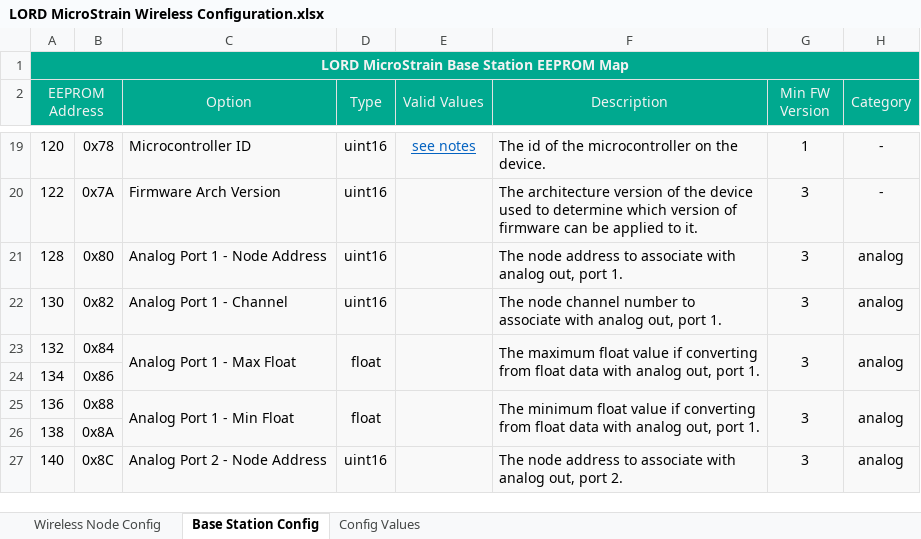
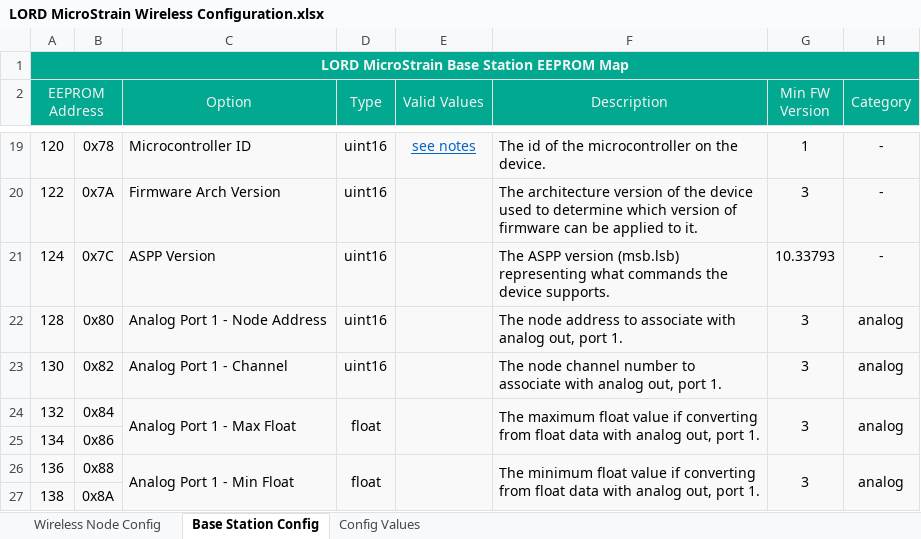
Before and after one commit to LORD-MicroStrain/Protocols, an Excel workbook: Wireless/LORD MicroStrain Wireless Configuration.xlsx, sheet Base Station Config, drawn as a sheet; only a part is shown, gaps mark what is left out; the shorter side is filled out with more unchanged rows; values as stored, in another font and other column widths than the file's, no borders; conditional formats not drawn; the diff names each change by its address in the sheet, - before the commit and + after, or states it on an @@ line.

Commit message:
added ASPP version eeproms

```diff
--- a/Wireless/LORD MicroStrain Wireless Configuration.xlsx (sheet Base Station Config)
+++ b/Wireless/LORD MicroStrain Wireless Configuration.xlsx (sheet Base Station Config)
+row 21: 124 | 0x7C | ASPP Version | uint16 |  | The ASPP version (msb.lsb) representing what commands the device supports. | 10.33793 | -
```
Also changed, not shown: sheet Wireless Node Config.
